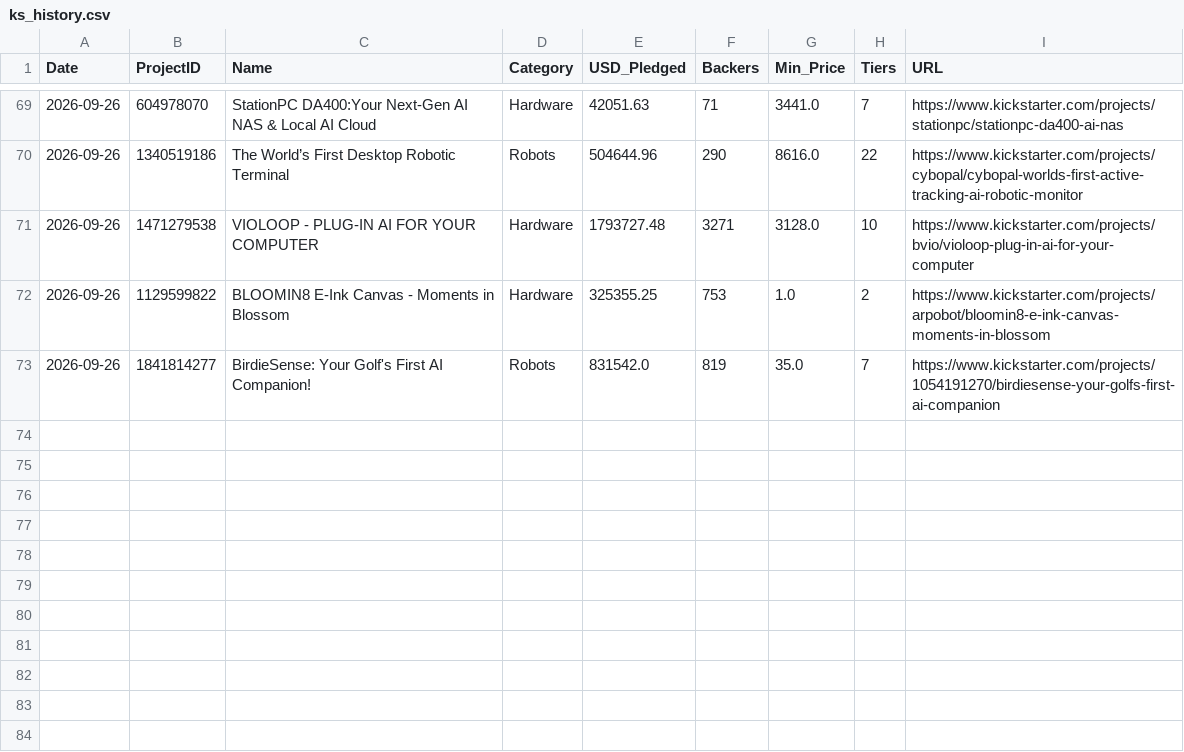
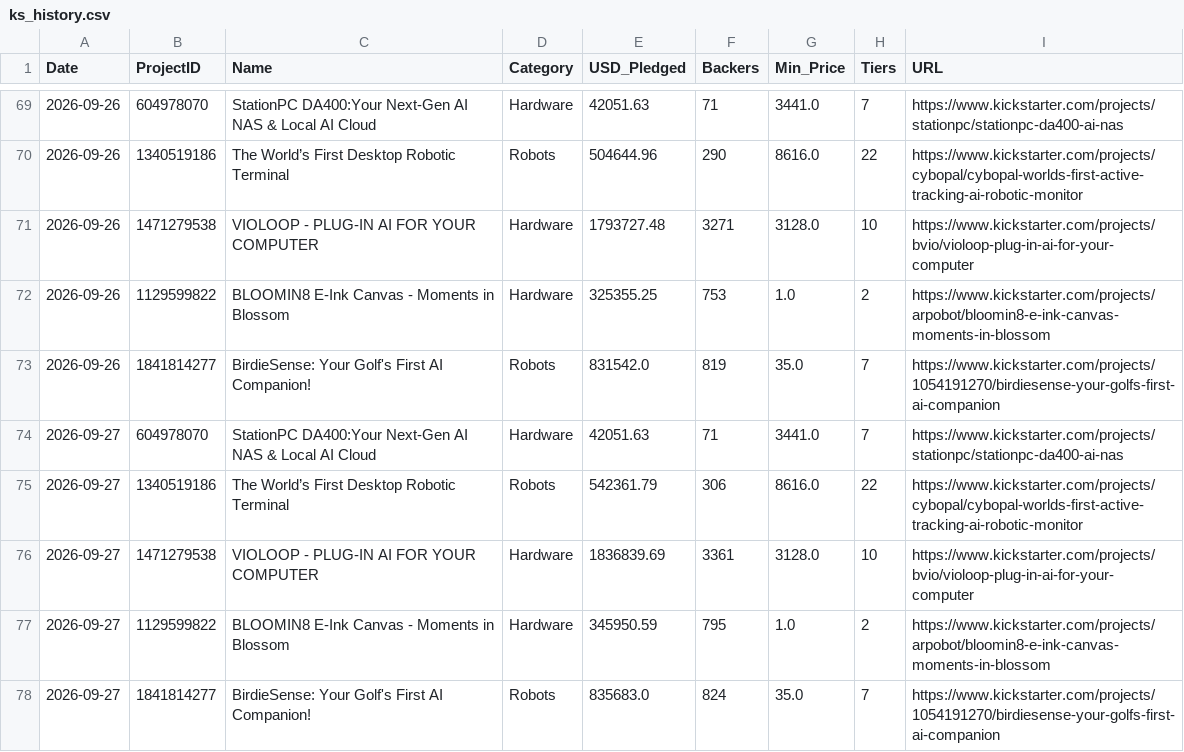
Before and after one commit to apexhuang-zizi/News-Financial_Tracking, a CSV file: ks_history.csv, drawn as a sheet; only a part is shown, gaps mark what is left out; the diff names each change by its address in the sheet, - before the commit and + after, or states it on an @@ line.

```diff
--- a/ks_history.csv
+++ b/ks_history.csv
+row 74: 2026-09-27 | 604978070 | StationPC DA400:Your Next-Gen AI NAS & Local AI Cloud | Hardware | 42051.63 | 71 | 3441.0 | 7 | https://www.kickstarter.com/projects/stationpc/stationpc-da400-ai-nas
+row 75: 2026-09-27 | 1340519186 | The World’s First Desktop Robotic Terminal | Robots | 542361.79 | 306 | 8616.0 | 22 | https://www.kickstarter.com/projects/cybopal/cybopal-worlds-first-active-tracking-ai-robotic-monitor
+row 76: 2026-09-27 | 1471279538 | VIOLOOP - PLUG-IN AI FOR YOUR COMPUTER | Hardware | 1836839.69 | 3361 | 3128.0 | 10 | https://www.kickstarter.com/projects/bvio/violoop-plug-in-ai-for-your-computer
+row 77: 2026-09-27 | 1129599822 | BLOOMIN8 E-Ink Canvas - Moments in Blossom | Hardware | 345950.59 | 795 | 1.0 | 2 | https://www.kickstarter.com/projects/arpobot/bloomin8-e-ink-canvas-moments-in-blossom
+row 78: 2026-09-27 | 1841814277 | BirdieSense: Your Golf's First AI Companion! | Robots | 835683.0 | 824 | 35.0 | 7 | https://www.kickstarter.com/projects/1054191270/birdiesense-your-golfs-first-ai-companion
```
Also changed, not shown: history.csv, stock_history.csv, 5 other files.
